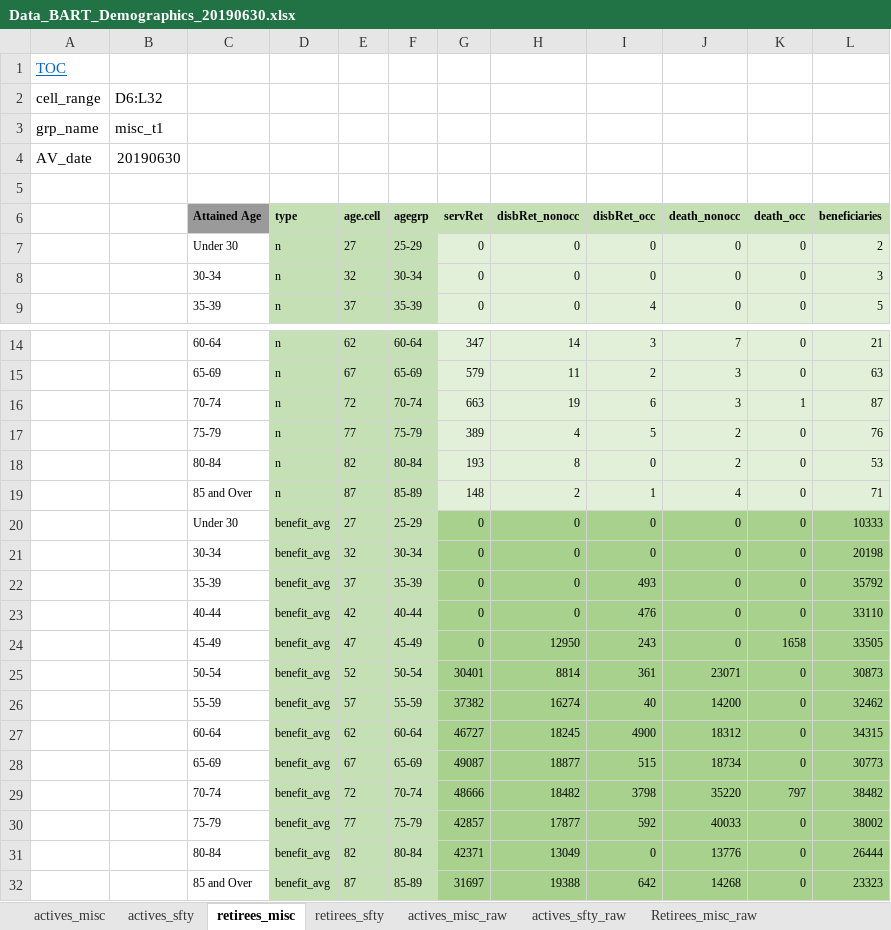
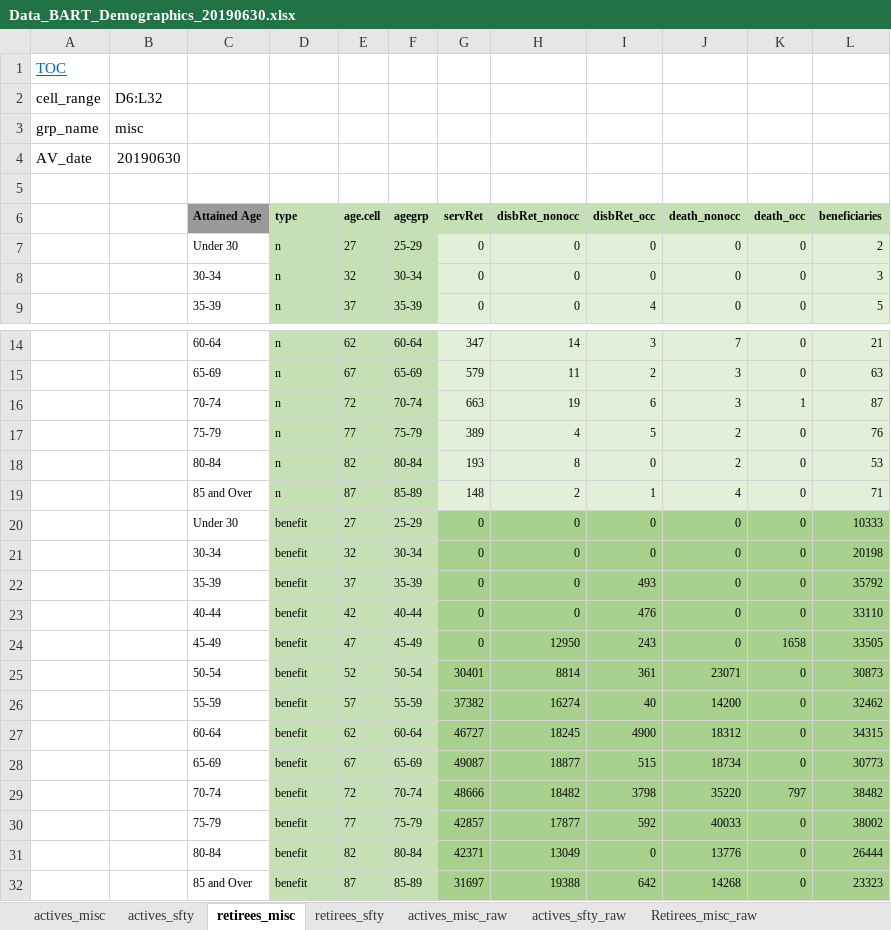
Before and after one commit to yimengyin16/model_BART, an Excel workbook: inputs/data_raw/Data_BART_Demographics_20190630.xlsx, sheet retirees_misc, drawn as a sheet; only a part is shown, gaps mark what is left out; values as stored, in another font and other column widths than the file's, no borders; charts and pictures not drawn; the diff names each change by its address in the sheet, - before the commit and + after, or states it on an @@ line.

```diff
--- a/inputs/data_raw/Data_BART_Demographics_20190630.xlsx (sheet retirees_misc)
+++ b/inputs/data_raw/Data_BART_Demographics_20190630.xlsx (sheet retirees_misc)
-B3: misc_t1
+B3: misc
-D20:D32 (type): benefit_avg
+D20:D32 (type): benefit
```
Also changed, not shown: sheet retirees_sfty, sheet actives_misc, charts or pictures, inputs/data_raw/Data_BART_Decrements_ES2017.xlsx, inputs/data_raw/Data_BART_planInfo_AV2019.xlsx, 11 other files.
